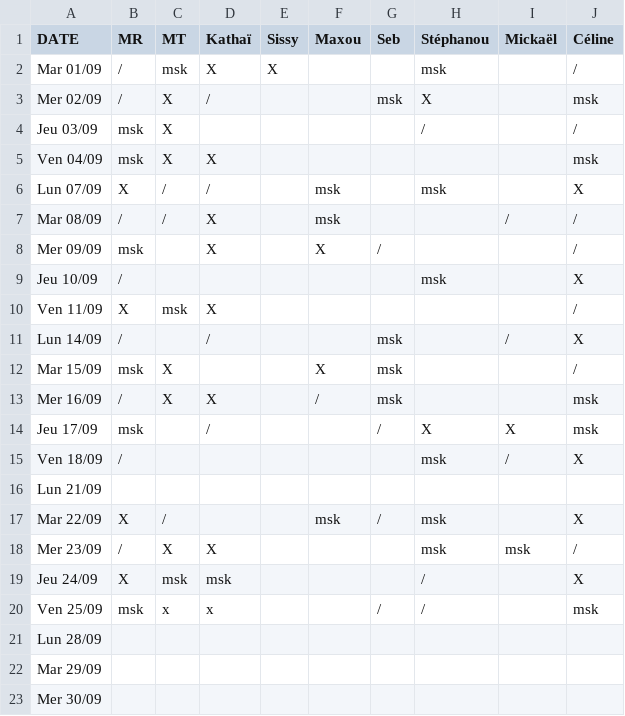
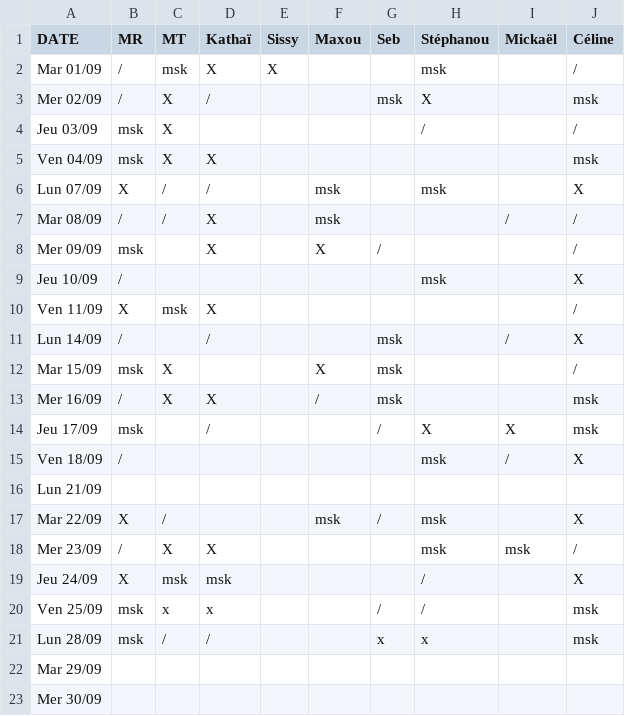
Before and after one commit to rush-boy/win-ramy-scores, a CSV file: scores_09_2026.csv, drawn as a sheet.

Commit message:
Mise à jour manuelle

```diff
--- a/scores_09_2026.csv
+++ b/scores_09_2026.csv
@@ -20,3 +20,3 @@ Jeu 24/09,X,msk,msk,,,,/,,X
 Ven 25/09,msk,x,x,,,/,/,,msk
-Lun 28/09,,,,,,,,,
+Lun 28/09,msk,/,/,,,x,x,,msk
 Mar 29/09,,,,,,,,,
```
